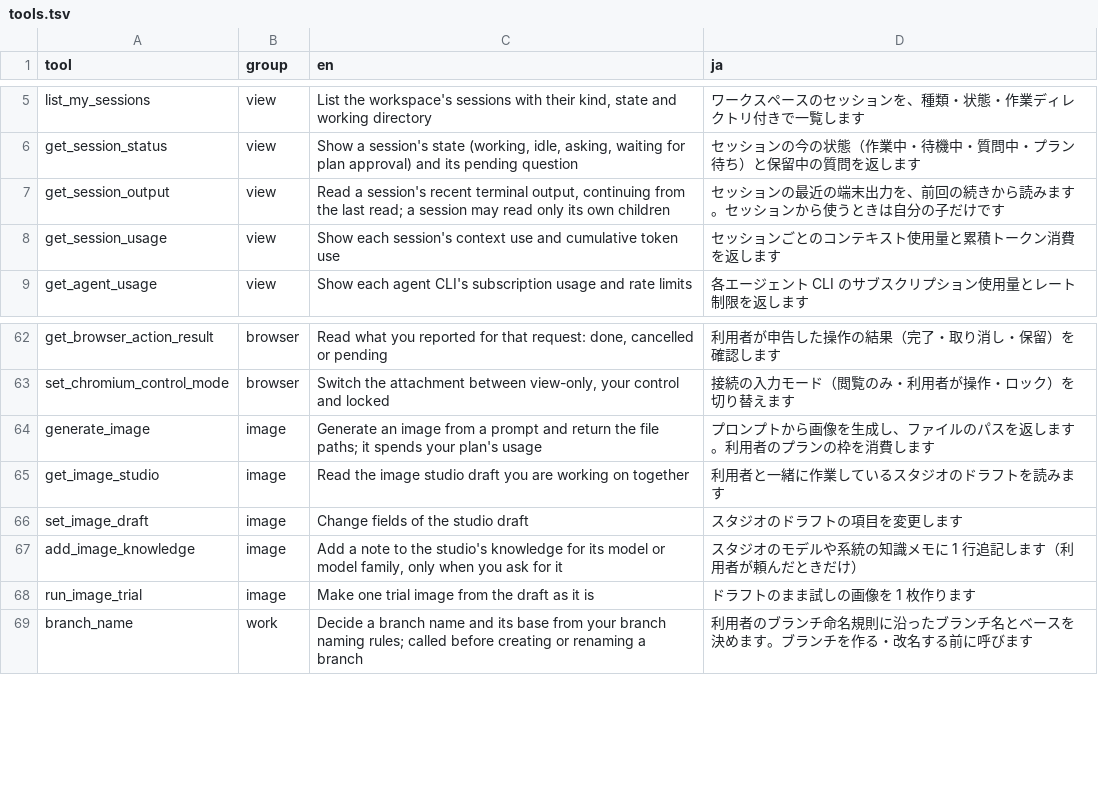
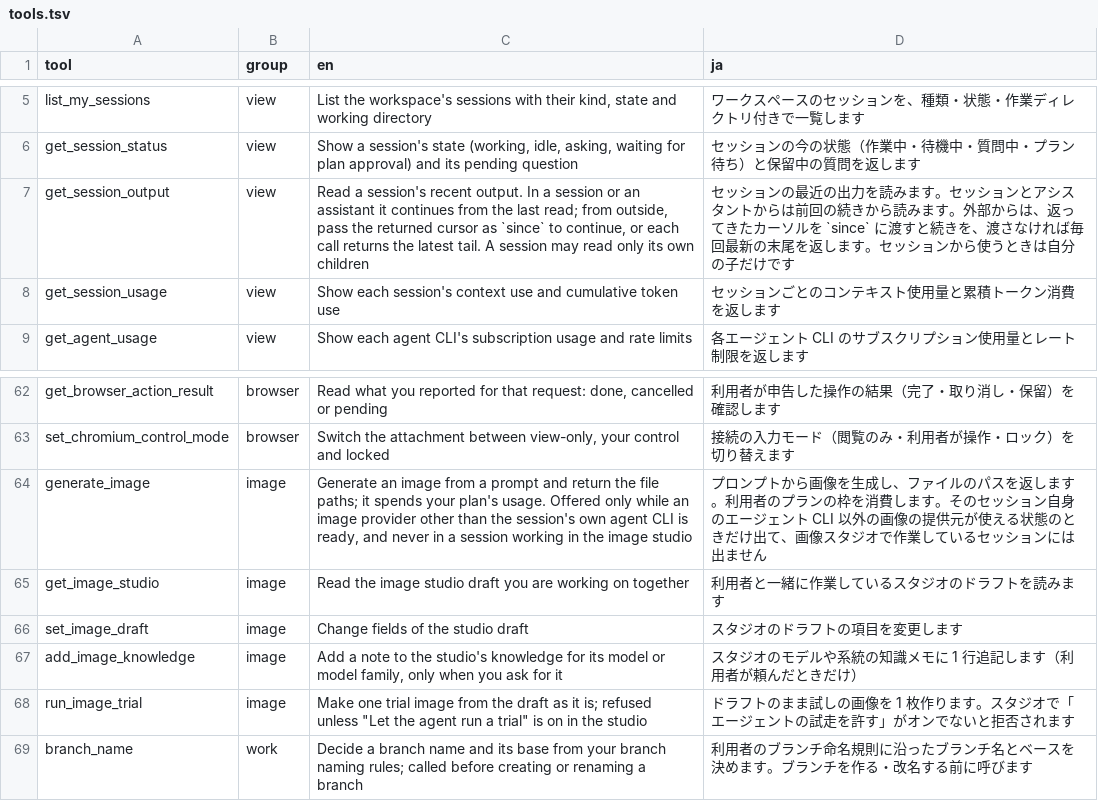
Before and after one commit to k-k1/agent-fleet, a TSV file: scripts/mcp-catalogue/tools.tsv, drawn as a sheet; only a part is shown, gaps mark what is left out.

```diff
--- a/scripts/mcp-catalogue/tools.tsv
+++ b/scripts/mcp-catalogue/tools.tsv
@@ -6,3 +6,3 @@ list_my_sessions	view	List the workspace's sessions with their kind, state and w
 get_session_status	view	Show a session's state (working, idle, asking, waiting for plan approval) and its pending question	セッションの今の状態（作業中・待機中・質問中・プラン待ち）と保留中の質問を返します
-get_session_output	view	Read a session's recent terminal output, continuing from the last read; a session may read only its own children	セッションの最近の端末出力を、前回の続きから読みます。セッションから使うときは自分の子だけです
+get_session_output	view	Read a session's recent output. In a session or an assistant it continues from the last read; from outside, pass the returned cursor as `since` to continue, or each call returns the latest tail. A session may read only its own children	セッションの最近の出力を読みます。セッションとアシスタントからは前回の続きから読みます。外部からは、返ってきたカーソルを `since` に渡すと続きを、渡さなければ毎回最新の末尾を返します。セッションから使うときは自分の子だけです
 get_session_usage	view	Show each session's context use and cumulative token use	セッションごとのコンテキスト使用量と累積トークン消費を返します
@@ -63,3 +63,3 @@ get_browser_action_result	browser	Read what you reported for that request: done,
 set_chromium_control_mode	browser	Switch the attachment between view-only, your control and locked	接続の入力モード（閲覧のみ・利用者が操作・ロック）を切り替えます
-generate_image	image	Generate an image from a prompt and return the file paths; it spends your plan's usage	プロンプトから画像を生成し、ファイルのパスを返します。利用者のプランの枠を消費します
+generate_image	image	Generate an image from a prompt and return the file paths; it spends your plan's usage. Offered only while an image provider other than the session's own agent CLI is ready, and never in a session working in the image studio	プロンプトから画像を生成し、ファイルのパスを返します。利用者のプランの枠を消費します。そのセッション自身のエージェント CLI 以外の画像の提供元が使える状態のときだけ出て、画像スタジオで作業しているセッションには出ません
 get_image_studio	image	Read the image studio draft you are working on together	利用者と一緒に作業しているスタジオのドラフトを読みます
@@ -67,3 +67,3 @@ set_image_draft	image	Change fields of the studio draft	スタジオのドラフ
 add_image_knowledge	image	Add a note to the studio's knowledge for its model or model family, only when you ask for it	スタジオのモデルや系統の知識メモに 1 行追記します（利用者が頼んだときだけ）
-run_image_trial	image	Make one trial image from the draft as it is	ドラフトのまま試しの画像を 1 枚作ります
+run_image_trial	image	Make one trial image from the draft as it is; refused unless "Let the agent run a trial" is on in the studio	ドラフトのまま試しの画像を 1 枚作ります。スタジオで「エージェントの試走を許す」がオンでないと拒否されます
 branch_name	work	Decide a branch name and its base from your branch naming rules; called before creating or renaming a branch	利用者のブランチ命名規則に沿ったブランチ名とベースを決めます。ブランチを作る・改名する前に呼びます
```
Also changed, not shown: 4 other files.
